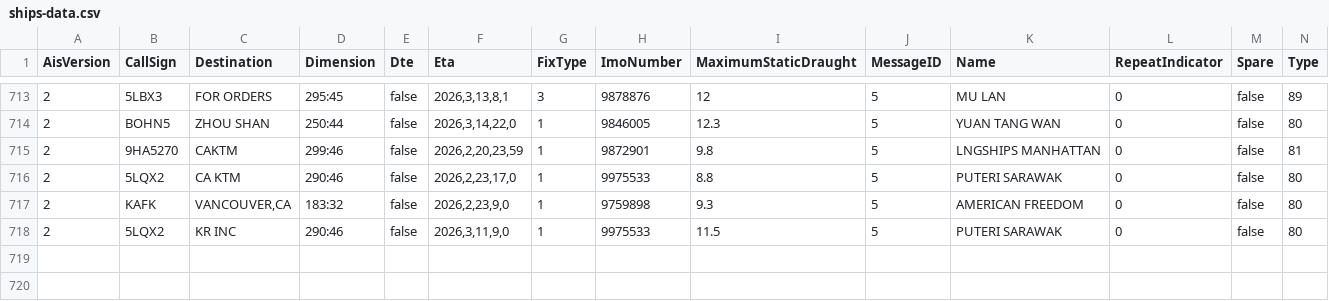
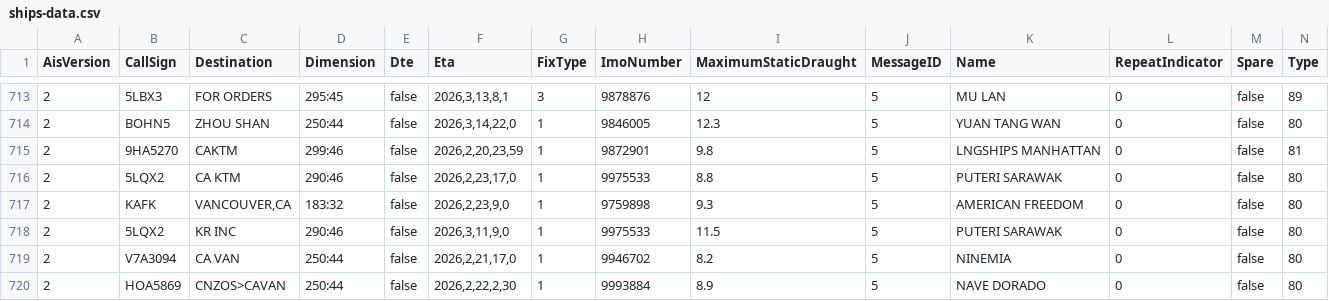
Before and after one commit to vs-postmedia/tanker-tracker, a CSV file: data/ships-data.csv, drawn as a sheet; only a part is shown, gaps mark what is left out; rows hold the shown columns only; the diff names each change by its address in the sheet, - before the commit and + after, or states it on an @@ line.

```diff
--- a/data/ships-data.csv
+++ b/data/ships-data.csv
+row 719: 2 | V7A3094 | CA VAN | 250:44 | false | 2026,2,21,17,0 | 1 | 9946702 | 8.2 | 5 | NINEMIA | 0 | false | 80
+row 720: 2 | HOA5869 | CNZOS>CAVAN | 250:44 | false | 2026,2,22,2,30 | 1 | 9993884 | 8.9 | 5 | NAVE DORADO | 0 | false | 80
```
Also changed, not shown: data/output/ships-cumulative.csv, data/output/ships-daily.csv, 5 other files.
